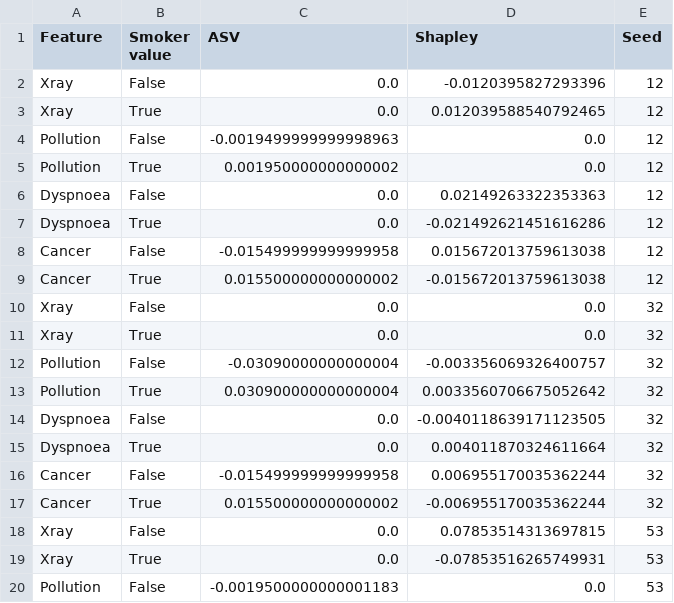
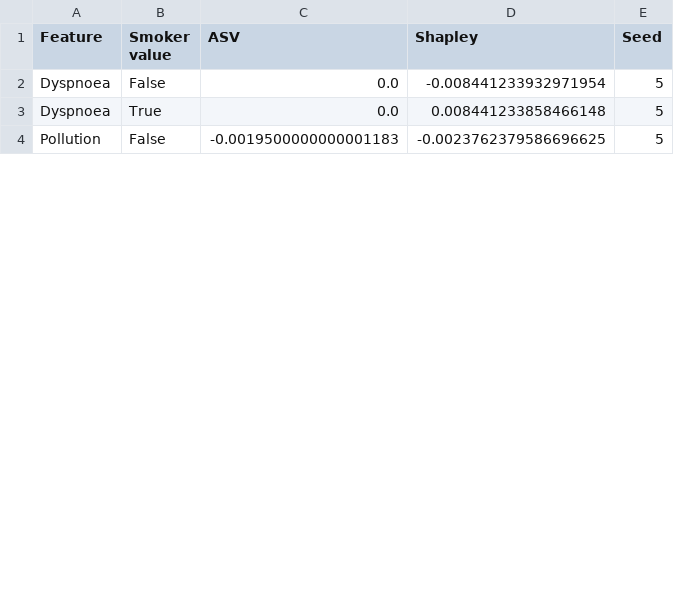
Before and after one commit to EchuCompa/pasantia-BICC, a CSV file: results/asvRuns/cancerASVAndShapleyExact.csv, drawn as a sheet; only a part is shown; the diff covers the shown part only.

```diff
--- a/results/asvRuns/cancerASVAndShapleyExact.csv
+++ b/results/asvRuns/cancerASVAndShapleyExact.csv
@@ -1,20 +1,4 @@
 Feature,Smoker value,ASV,Shapley,Seed
-Xray,False,0.0,-0.0120395827293396,12
-Xray,True,0.0,0.012039588540792465,12
-Pollution,False,-0.0019499999999998963,0.0,12
-Pollution,True,0.001950000000000002,0.0,12
-Dyspnoea,False,0.0,0.02149263322353363,12
-Dyspnoea,True,0.0,-0.021492621451616286,12
-Cancer,False,-0.015499999999999958,0.015672013759613038,12
-Cancer,True,0.015500000000000002,-0.015672013759613038,12
-Xray,False,0.0,0.0,32
-Xray,True,0.0,0.0,32
-Pollution,False,-0.03090000000000004,-0.003356069326400757,32
-Pollution,True,0.030900000000000004,0.0033560706675052642,32
-Dyspnoea,False,0.0,-0.0040118639171123505,32
-Dyspnoea,True,0.0,0.004011870324611664,32
-Cancer,False,-0.015499999999999958,0.006955170035362244,32
-Cancer,True,0.015500000000000002,-0.006955170035362244,32
-Xray,False,0.0,0.07853514313697815,53
-Xray,True,0.0,-0.07853516265749931,53
-Pollution,False,-0.0019500000000001183,0.0,53
+Dyspnoea,False,0.0,-0.008441233932971954,5
+Dyspnoea,True,0.0,0.008441233858466148,5
+Pollution,False,-0.0019500000000001183,-0.0023762379586696625,5
```
Also changed, not shown: 16 removed rows and 6 edited cells elsewhere in this file, 13 other files.
